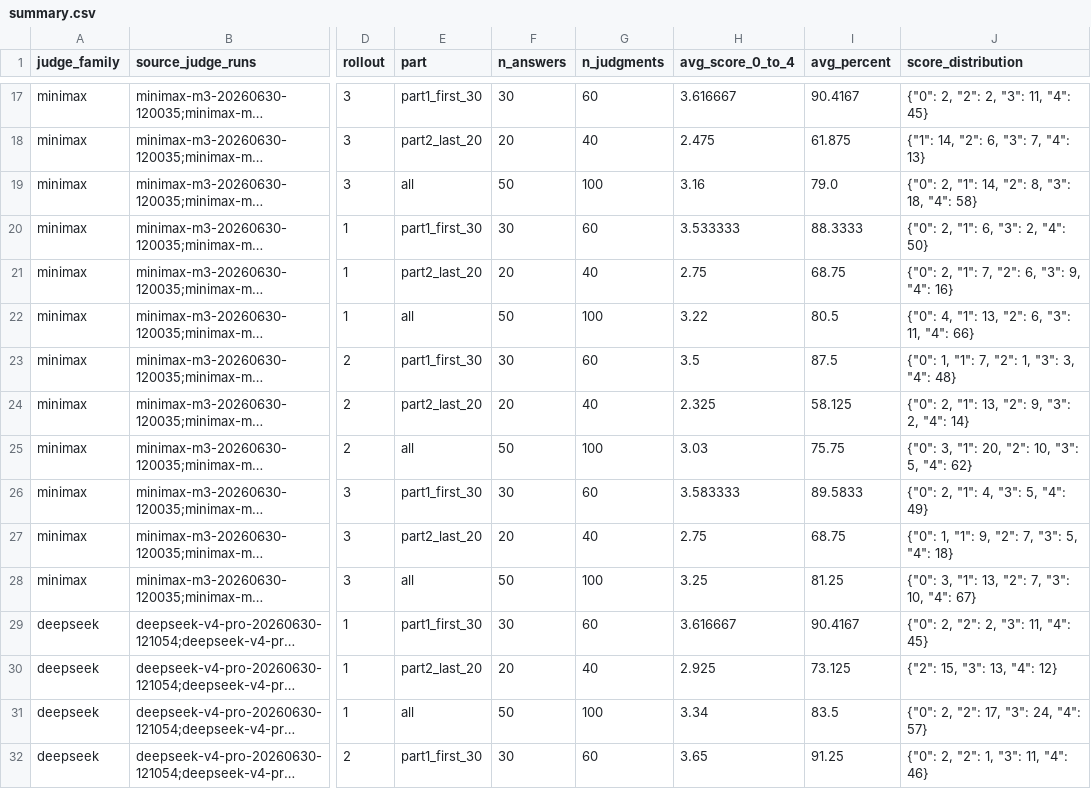
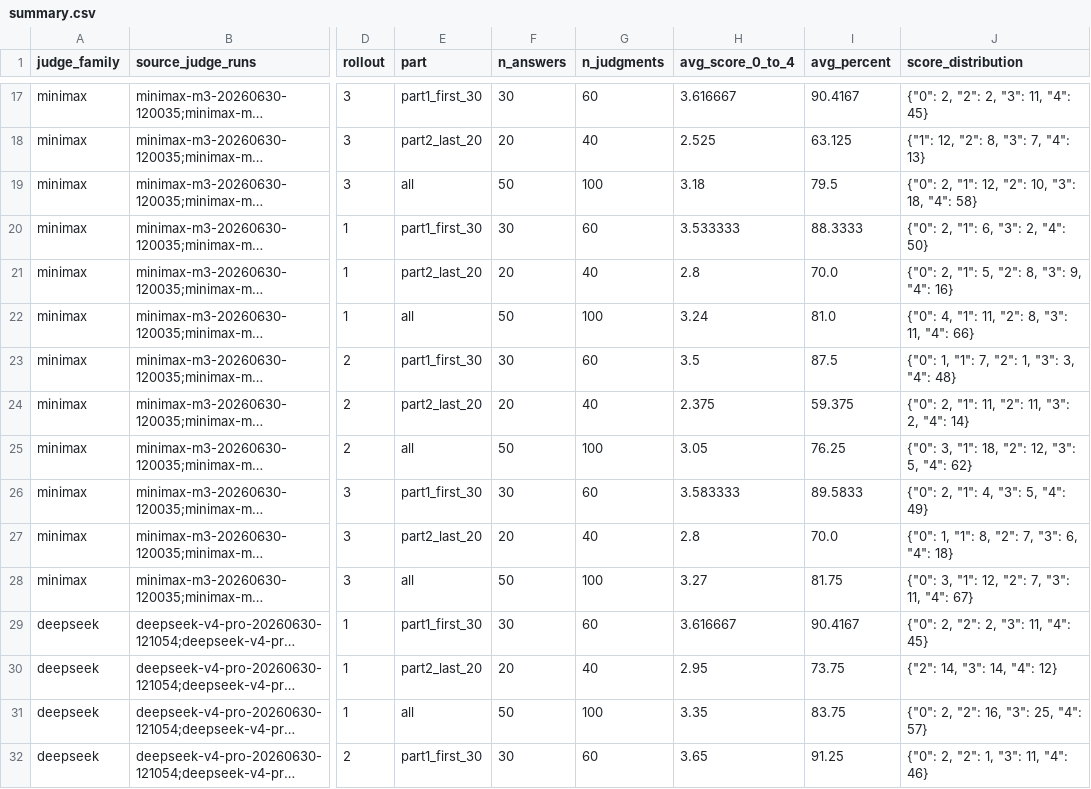
Before and after one commit to BucketSran/razavi-bench-fork, a CSV file: experiments/2026-06-26-direct-qa/judge_scores/summary.csv, drawn as a sheet; only a part is shown, gaps mark what is left out; long unchanged cells end in …; the diff covers the shown part only; the diff names each change by its address in the sheet, - before the commit and + after, or states it on an @@ line.

Commit message:
Refresh part2-011 judge scores

```diff
--- a/experiments/2026-06-26-direct-qa/judge_scores/summary.csv
+++ b/experiments/2026-06-26-direct-qa/judge_scores/summary.csv
-H18 (avg_score_0_to_4): 2.475
+H18 (avg_score_0_to_4): 2.525
-I18 (avg_percent): 61.875
+I18 (avg_percent): 63.125
-J18 (score_distribution): {"1": 14, "2": 6, "3": 7, "4": 13}
+J18 (score_distribution): {"1": 12, "2": 8, "3": 7, "4": 13}
-H19 (avg_score_0_to_4): 3.16
+H19 (avg_score_0_to_4): 3.18
-I19 (avg_percent): 79.0
+I19 (avg_percent): 79.5
-J19 (score_distribution): {"0": 2, "1": 14, "2": 8, "3": 18, "4": 58}
+J19 (score_distribution): {"0": 2, "1": 12, "2": 10, "3": 18, "4": 58}
-H21 (avg_score_0_to_4): 2.75
+H21 (avg_score_0_to_4): 2.8
-I21 (avg_percent): 68.75
+I21 (avg_percent): 70.0
-J21 (score_distribution): {"0": 2, "1": 7, "2": 6, "3": 9, "4": 16}
+J21 (score_distribution): {"0": 2, "1": 5, "2": 8, "3": 9, "4": 16}
-H22 (avg_score_0_to_4): 3.22
+H22 (avg_score_0_to_4): 3.24
-I22 (avg_percent): 80.5
+I22 (avg_percent): 81.0
-J22 (score_distribution): {"0": 4, "1": 13, "2": 6, "3": 11, "4": 66}
+J22 (score_distribution): {"0": 4, "1": 11, "2": 8, "3": 11, "4": 66}
-H24 (avg_score_0_to_4): 2.325
+H24 (avg_score_0_to_4): 2.375
-I24 (avg_percent): 58.125
+I24 (avg_percent): 59.375
-J24 (score_distribution): {"0": 2, "1": 13, "2": 9, "3": 2, "4": 14}
+J24 (score_distribution): {"0": 2, "1": 11, "2": 11, "3": 2, "4": 14}
-H25 (avg_score_0_to_4): 3.03
+H25 (avg_score_0_to_4): 3.05
-I25 (avg_percent): 75.75
+I25 (avg_percent): 76.25
-J25 (score_distribution): {"0": 3, "1": 20, "2": 10, "3": 5, "4": 62}
+J25 (score_distribution): {"0": 3, "1": 18, "2": 12, "3": 5, "4": 62}
-H27 (avg_score_0_to_4): 2.75
+H27 (avg_score_0_to_4): 2.8
-I27 (avg_percent): 68.75
+I27 (avg_percent): 70.0
-J27 (score_distribution): {"0": 1, "1": 9, "2": 7, "3": 5, "4": 18}
+J27 (score_distribution): {"0": 1, "1": 8, "2": 7, "3": 6, "4": 18}
-H28 (avg_score_0_to_4): 3.25
+H28 (avg_score_0_to_4): 3.27
-I28 (avg_percent): 81.25
+I28 (avg_percent): 81.75
-J28 (score_distribution): {"0": 3, "1": 13, "2": 7, "3": 10, "4": 67}
+J28 (score_distribution): {"0": 3, "1": 12, "2": 7, "3": 11, "4": 67}
-H30 (avg_score_0_to_4): 2.925
+H30 (avg_score_0_to_4): 2.95
-I30 (avg_percent): 73.125
+I30 (avg_percent): 73.75
-J30 (score_distribution): {"2": 15, "3": 13, "4": 12}
+J30 (score_distribution): {"2": 14, "3": 14, "4": 12}
-H31 (avg_score_0_to_4): 3.34
+H31 (avg_score_0_to_4): 3.35
-I31 (avg_percent): 83.5
+I31 (avg_percent): 83.75
-J31 (score_distribution): {"0": 2, "2": 17, "3": 24, "4": 57}
+J31 (score_distribution): {"0": 2, "2": 16, "3": 25, "4": 57}
```
Also changed, not shown: 42 edited cells elsewhere in this file, 9 other files.
